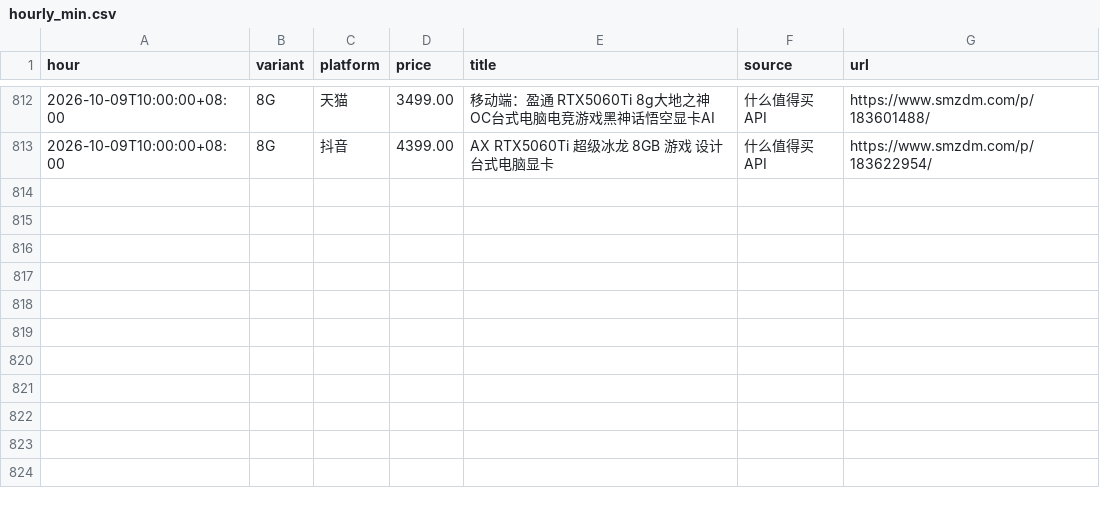
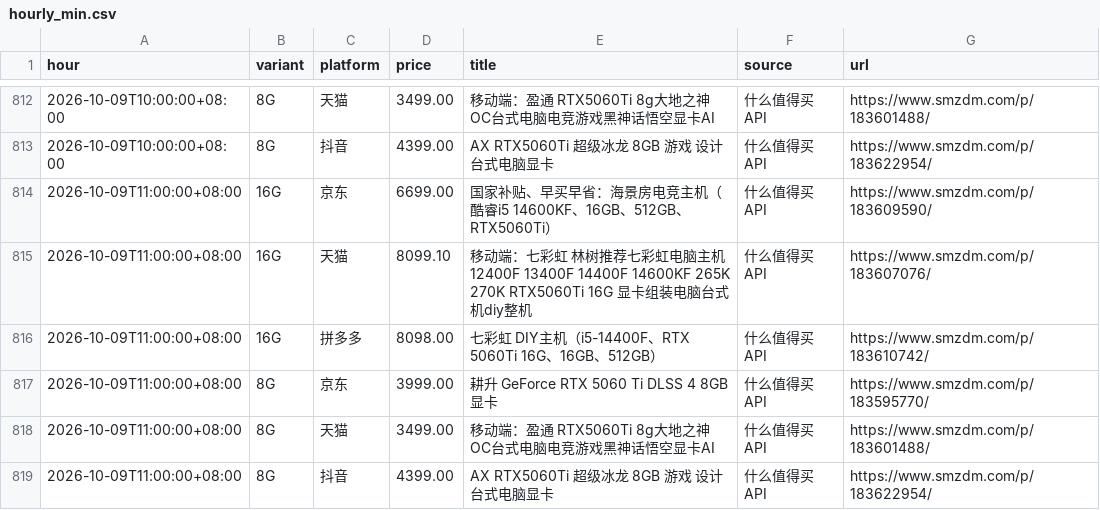
Before and after one commit to skk15857411020/5060TI, a CSV file: docs/hourly_min.csv, drawn as a sheet; only a part is shown, gaps mark what is left out; the diff names each change by its address in the sheet, - before the commit and + after, or states it on an @@ line.

```diff
--- a/docs/hourly_min.csv
+++ b/docs/hourly_min.csv
+row 814: 2026-10-09T11:00:00+08:00 | 16G | 京东 | 6699.00 | 国家补贴、早买早省：海景房电竞主机（酷睿i5 14600KF、16GB、512GB、RTX5060Ti） | 什么值得买API | https://www.smzdm.com/p/183609590/
+row 815: 2026-10-09T11:00:00+08:00 | 16G | 天猫 | 8099.10 | 移动端：七彩虹 林树推荐七彩虹电脑主机12400F 13400F 14400F 14600KF 265K 270K RTX5060Ti 16G 显卡组装电脑台式机diy整机 | 什么值得买API | https://www.smzdm.com/p/183607076/
+row 816: 2026-10-09T11:00:00+08:00 | 16G | 拼多多 | 8098.00 | 七彩虹 DIY主机（i5-14400F、RTX 5060Ti 16G、16GB、512GB） | 什么值得买API | https://www.smzdm.com/p/183610742/
+row 817: 2026-10-09T11:00:00+08:00 | 8G | 京东 | 3999.00 | 耕升 GeForce RTX 5060 Ti DLSS 4 8GB 显卡 | 什么值得买API | https://www.smzdm.com/p/183595770/
+row 818: 2026-10-09T11:00:00+08:00 | 8G | 天猫 | 3499.00 | 移动端：盈通 RTX5060Ti 8g大地之神OC台式电脑电竞游戏黑神话悟空显卡AI | 什么值得买API | https://www.smzdm.com/p/183601488/
+row 819: 2026-10-09T11:00:00+08:00 | 8G | 抖音 | 4399.00 | AX RTX5060Ti 超级冰龙 8GB 游戏 设计 台式电脑显卡 | 什么值得买API | https://www.smzdm.com/p/183622954/
```
Also changed, not shown: 2 other files.
